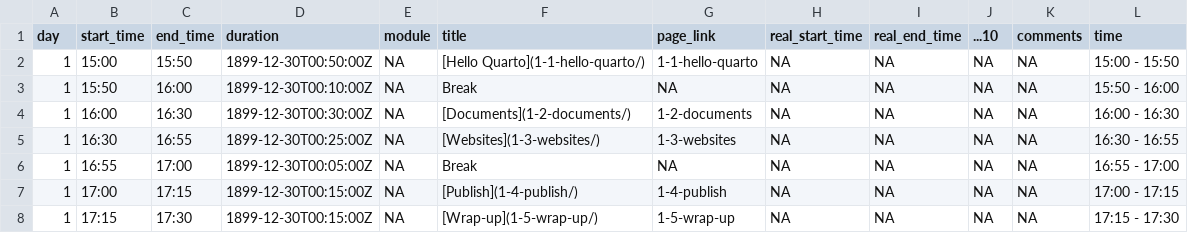
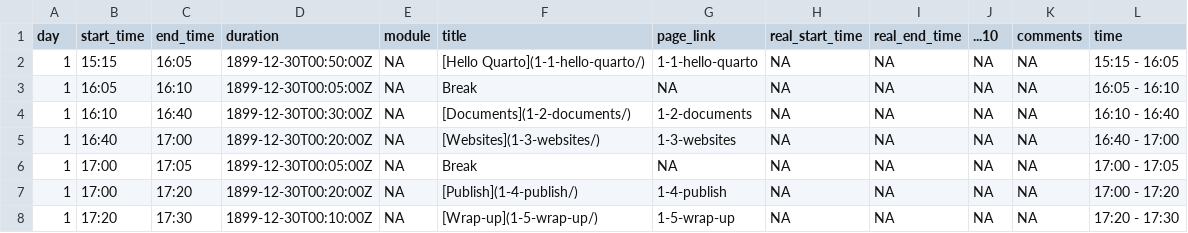
Before and after one commit to quarto-rdmss-25/website, a CSV file: data/tbl-01-quarto-rdmss-25-course-schedule.csv, drawn as a sheet.

Commit message:
update schedule

```diff
--- a/data/tbl-01-quarto-rdmss-25-course-schedule.csv
+++ b/data/tbl-01-quarto-rdmss-25-course-schedule.csv
@@ -1,8 +1,8 @@
 day,start_time,end_time,duration,module,title,page_link,real_start_time,real_end_time,...10,comments,time
-1,15:00,15:50,1899-12-30T00:50:00Z,NA,[Hello Quarto](1-1-hello-quarto/),1-1-hello-quarto,NA,NA,NA,NA,15:00 - 15:50
-1,15:50,16:00,1899-12-30T00:10:00Z,NA,Break,NA,NA,NA,NA,NA,15:50 - 16:00
-1,16:00,16:30,1899-12-30T00:30:00Z,NA,[Documents](1-2-documents/),1-2-documents,NA,NA,NA,NA,16:00 - 16:30
-1,16:30,16:55,1899-12-30T00:25:00Z,NA,[Websites](1-3-websites/),1-3-websites,NA,NA,NA,NA,16:30 - 16:55
-1,16:55,17:00,1899-12-30T00:05:00Z,NA,Break,NA,NA,NA,NA,NA,16:55 - 17:00
-1,17:00,17:15,1899-12-30T00:15:00Z,NA,[Publish](1-4-publish/),1-4-publish,NA,NA,NA,NA,17:00 - 17:15
-1,17:15,17:30,1899-12-30T00:15:00Z,NA,[Wrap-up](1-5-wrap-up/),1-5-wrap-up,NA,NA,NA,NA,17:15 - 17:30
+1,15:15,16:05,1899-12-30T00:50:00Z,NA,[Hello Quarto](1-1-hello-quarto/),1-1-hello-quarto,NA,NA,NA,NA,15:15 - 16:05
+1,16:05,16:10,1899-12-30T00:05:00Z,NA,Break,NA,NA,NA,NA,NA,16:05 - 16:10
+1,16:10,16:40,1899-12-30T00:30:00Z,NA,[Documents](1-2-documents/),1-2-documents,NA,NA,NA,NA,16:10 - 16:40
+1,16:40,17:00,1899-12-30T00:20:00Z,NA,[Websites](1-3-websites/),1-3-websites,NA,NA,NA,NA,16:40 - 17:00
+1,17:00,17:05,1899-12-30T00:05:00Z,NA,Break,NA,NA,NA,NA,NA,17:00 - 17:05
+1,17:00,17:20,1899-12-30T00:20:00Z,NA,[Publish](1-4-publish/),1-4-publish,NA,NA,NA,NA,17:00 - 17:20
+1,17:20,17:30,1899-12-30T00:10:00Z,NA,[Wrap-up](1-5-wrap-up/),1-5-wrap-up,NA,NA,NA,NA,17:20 - 17:30
```
